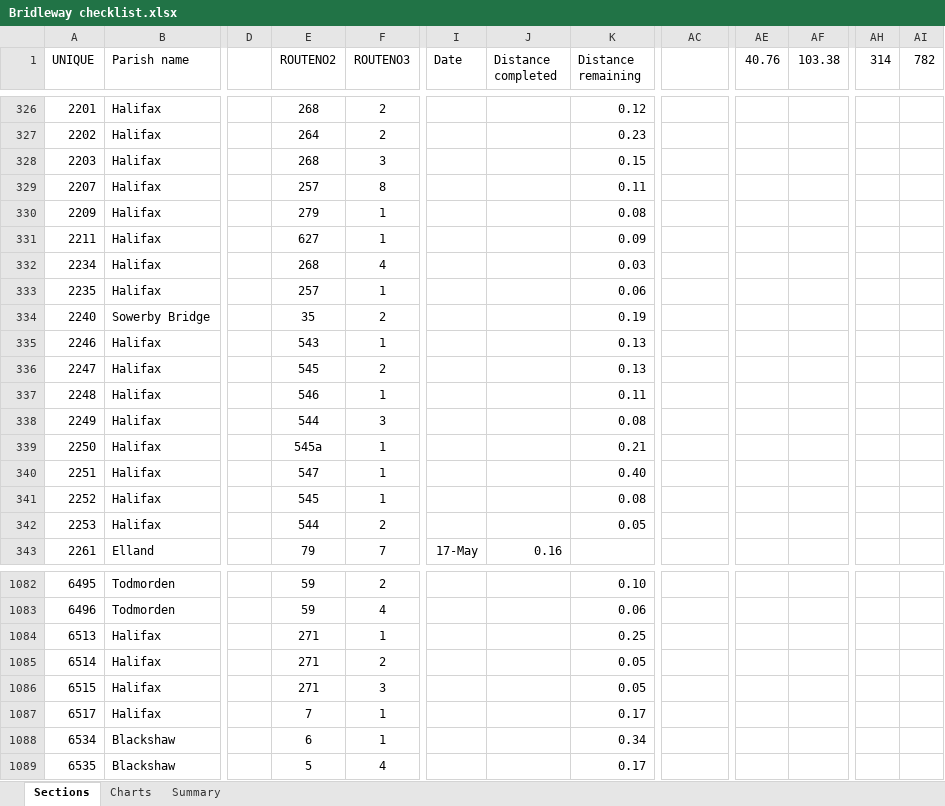
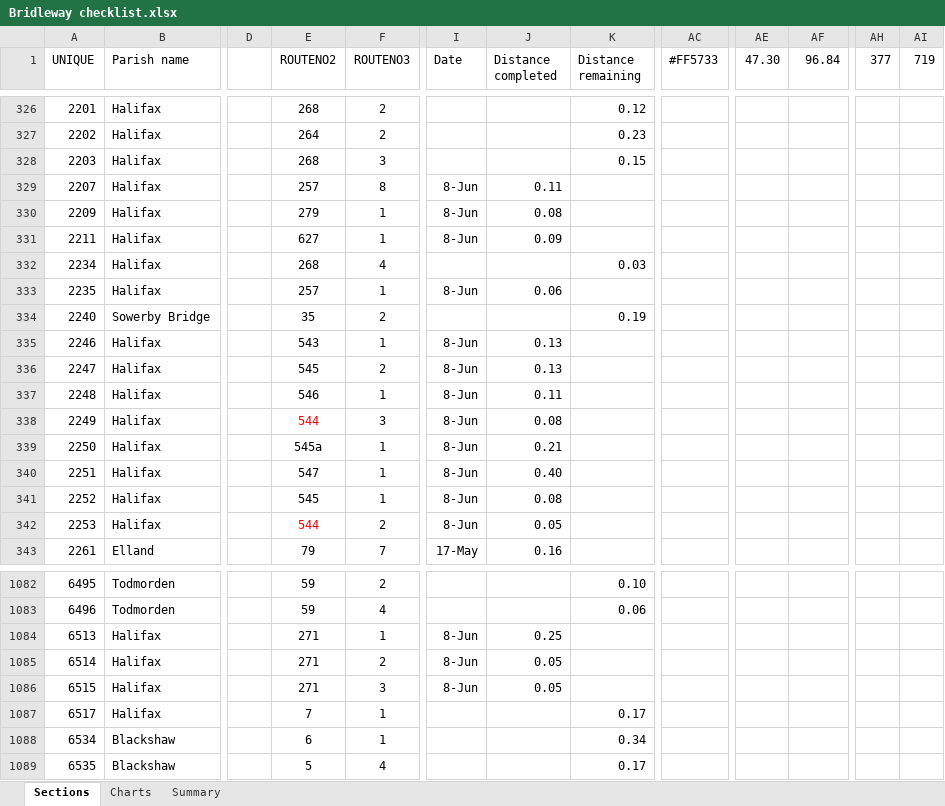
Before and after one commit to phillongworth/phillongworth.github.io, an Excel workbook: Bridleway checklist.xlsx, sheet Sections, drawn as a sheet; only a part is shown, gaps mark what is left out; values as stored, in another font and other column widths than the file's, no borders; conditional formats not drawn; the diff covers the shown part only; the diff names each change by its address in the sheet, - before the commit and + after, or states it on an @@ line.

```diff
--- a/Bridleway checklist.xlsx (sheet Sections)
+++ b/Bridleway checklist.xlsx (sheet Sections)
-AC1: (empty)
+AC1: #FF5733
-AE1: 40.76
+AE1: 47.30
-AF1: 103.38
+AF1: 96.84
-AH1: 314
+AH1: 377
-AI1: 782
+AI1: 719
-I329:I331 (Date): (empty)
+I329:I331 (Date): 8-Jun
-J329 (Distance completed): (empty)
+J329 (Distance completed): 0.11
-K329 (Distance remaining): 0.11
+K329 (Distance remaining): (empty)
-J330 (Distance completed): (empty)
+J330 (Distance completed): 0.08
-K330 (Distance remaining): 0.08
+K330 (Distance remaining): (empty)
-J331 (Distance completed): (empty)
+J331 (Distance completed): 0.09
-K331 (Distance remaining): 0.09
+K331 (Distance remaining): (empty)
-I333 (Date): (empty)
+I333 (Date): 8-Jun
-J333 (Distance completed): (empty)
+J333 (Distance completed): 0.06
-K333 (Distance remaining): 0.06
+K333 (Distance remaining): (empty)
-I335:I342 (Date): (empty)
+I335:I342 (Date): 8-Jun
-J335:J336 (Distance completed): (empty)
+J335:J336 (Distance completed): 0.13
-K335:K336 (Distance remaining): 0.13
+K335:K336 (Distance remaining): (empty)
-J337 (Distance completed): (empty)
+J337 (Distance completed): 0.11
-K337 (Distance remaining): 0.11
+K337 (Distance remaining): (empty)
-E338 text colour: black
+E338 text colour: #FF0000
-J338 (Distance completed): (empty)
+J338 (Distance completed): 0.08
-K338 (Distance remaining): 0.08
+K338 (Distance remaining): (empty)
-J339 (Distance completed): (empty)
+J339 (Distance completed): 0.21
-K339 (Distance remaining): 0.21
+K339 (Distance remaining): (empty)
-J340 (Distance completed): (empty)
+J340 (Distance completed): 0.40
-K340 (Distance remaining): 0.40
+K340 (Distance remaining): (empty)
-J341 (Distance completed): (empty)
+J341 (Distance completed): 0.08
-K341 (Distance remaining): 0.08
+K341 (Distance remaining): (empty)
-E342 text colour: black
+E342 text colour: #FF0000
-J342 (Distance completed): (empty)
+J342 (Distance completed): 0.05
-K342 (Distance remaining): 0.05
+K342 (Distance remaining): (empty)
-I1084:I1086 (Date): (empty)
+I1084:I1086 (Date): 8-Jun
-J1084 (Distance completed): (empty)
+J1084 (Distance completed): 0.25
-K1084 (Distance remaining): 0.25
+K1084 (Distance remaining): (empty)
-J1085:J1086 (Distance completed): (empty)
+J1085:J1086 (Distance completed): 0.05
-K1085:K1086 (Distance remaining): 0.05
+K1085:K1086 (Distance remaining): (empty)
```
Also changed, not shown: 1 added row, 1 removed row, 145 edited cells and cell formats elsewhere in this sheet, sheet Summary, charts or pictures, 1 other file.
